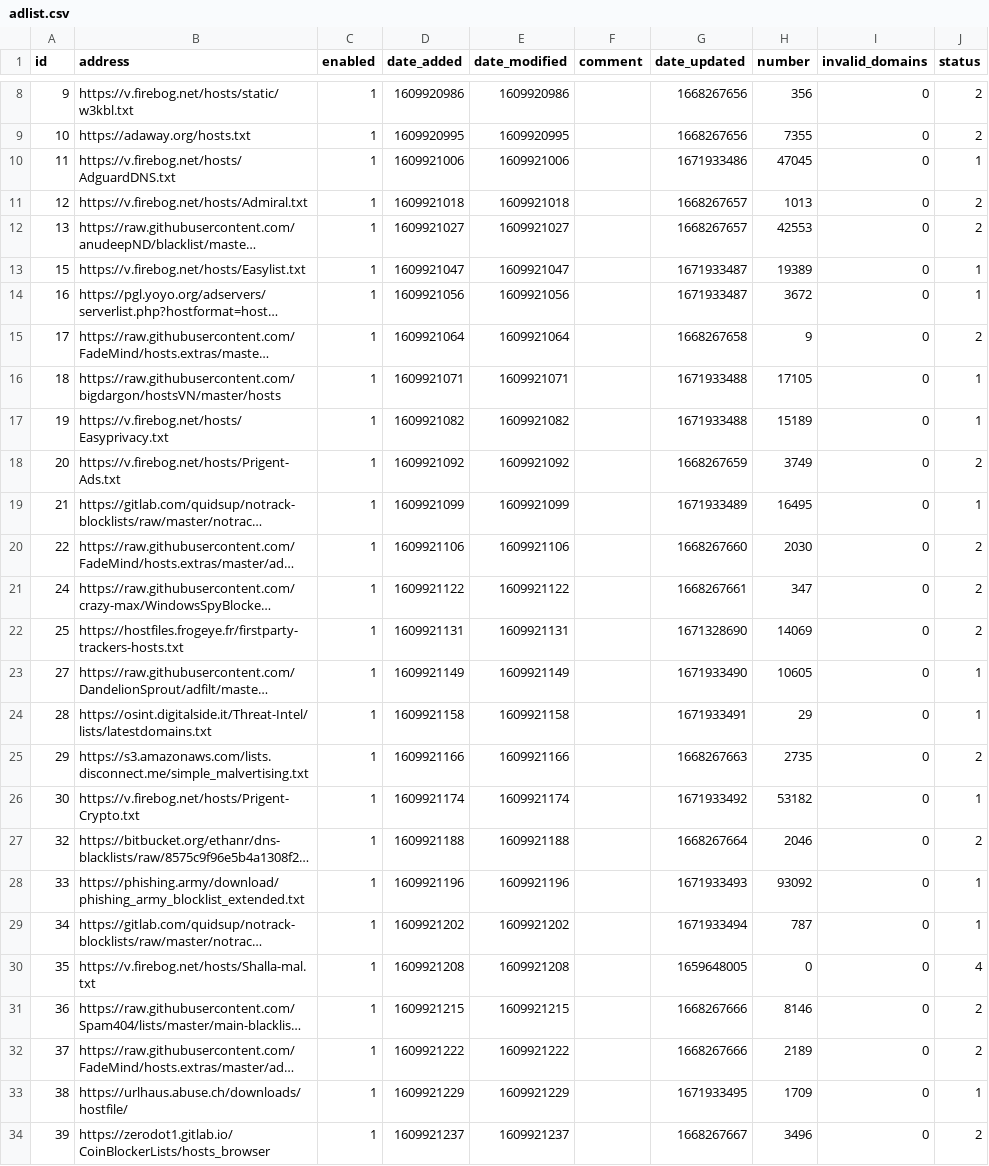
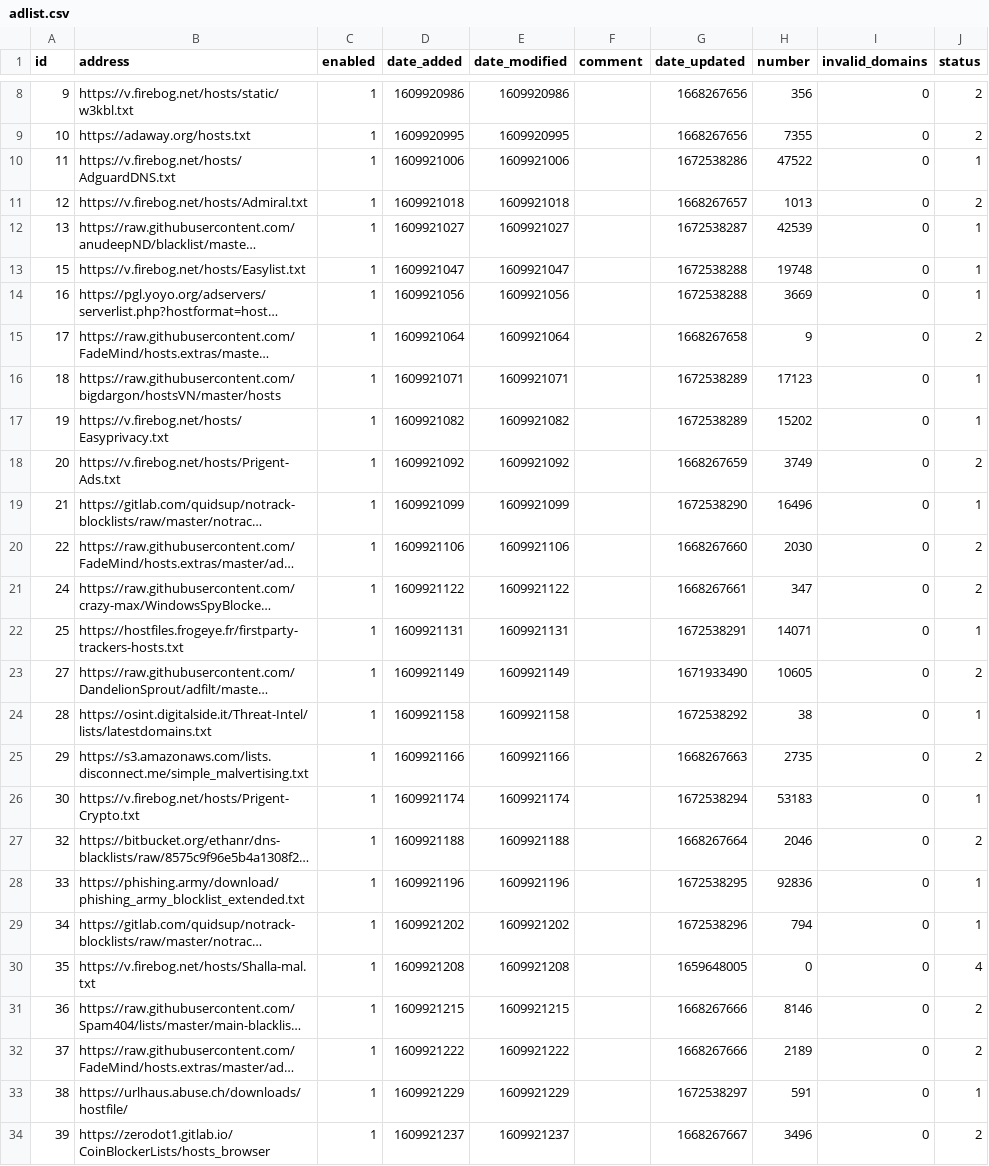
Before and after one commit to luciandf/my-pihole-lists, a CSV file: adlist.csv, drawn as a sheet; only a part is shown, gaps mark what is left out; long unchanged cells end in …; the diff covers the shown part only; the diff names each change by its address in the sheet, - before the commit and + after, or states it on an @@ line.

Commit message:
Updated January  2, 2023 12:00AM

```diff
--- a/adlist.csv
+++ b/adlist.csv
-G10 (date_updated): 1671933486
+G10 (date_updated): 1672538286
-H10 (number): 47045
+H10 (number): 47522
-G12 (date_updated): 1668267657
+G12 (date_updated): 1672538287
-H12 (number): 42553
+H12 (number): 42539
-J12 (status): 2
+J12 (status): 1
-G13:G14 (date_updated): 1671933487
+G13:G14 (date_updated): 1672538288
-H13 (number): 19389
+H13 (number): 19748
-H14 (number): 3672
+H14 (number): 3669
-G16:G17 (date_updated): 1671933488
+G16:G17 (date_updated): 1672538289
-H16 (number): 17105
+H16 (number): 17123
-H17 (number): 15189
+H17 (number): 15202
-G19 (date_updated): 1671933489
+G19 (date_updated): 1672538290
-H19 (number): 16495
+H19 (number): 16496
-G22 (date_updated): 1671328690
+G22 (date_updated): 1672538291
-H22 (number): 14069
+H22 (number): 14071
-J22 (status): 2
+J22 (status): 1
-J23 (status): 1
+J23 (status): 2
-G24 (date_updated): 1671933491
+G24 (date_updated): 1672538292
-H24 (number): 29
+H24 (number): 38
-G26 (date_updated): 1671933492
+G26 (date_updated): 1672538294
-H26 (number): 53182
+H26 (number): 53183
-G28 (date_updated): 1671933493
+G28 (date_updated): 1672538295
-H28 (number): 93092
+H28 (number): 92836
-G29 (date_updated): 1671933494
+G29 (date_updated): 1672538296
-H29 (number): 787
+H29 (number): 794
-G33 (date_updated): 1671933495
+G33 (date_updated): 1672538297
-H33 (number): 1709
+H33 (number): 591
```
Also changed, not shown: 2 edited cells elsewhere in this file.
